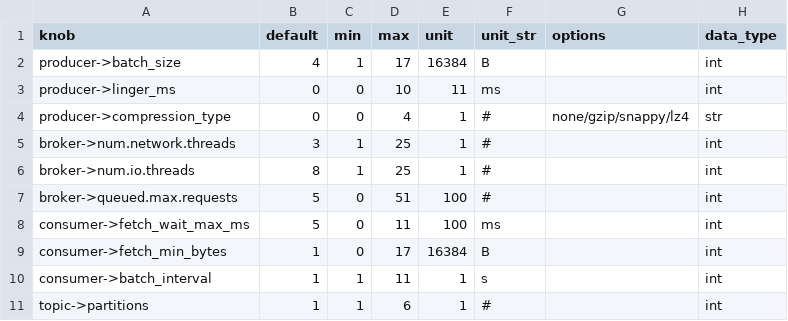
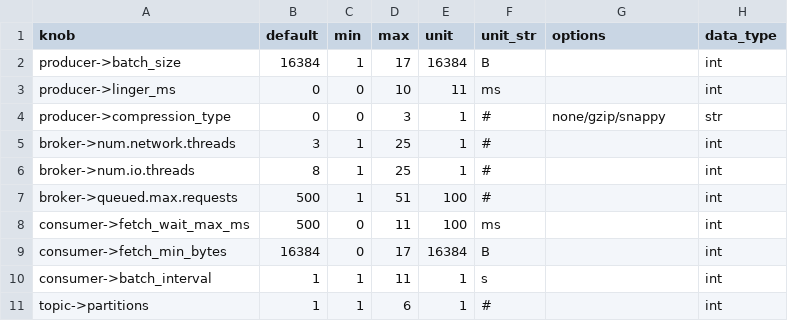
Before and after one commit to ZhuangweiKang/DMSConfig, a CSV file: benchmark/meta/knob_meta.csv, drawn as a sheet.

```diff
--- a/benchmark/meta/knob_meta.csv
+++ b/benchmark/meta/knob_meta.csv
@@ -1,10 +1,10 @@
 knob,default,min,max,unit,unit_str,options,data_type
-producer->batch_size,4,1,17,16384,B,,int
+producer->batch_size,16384,1,17,16384,B,,int
 producer->linger_ms,0,0,10,11,ms,,int
-producer->compression_type,0,0,4,1,#,none/gzip/snappy/lz4,str
+producer->compression_type,0,0,3,1,#,none/gzip/snappy,str
 broker->num.network.threads,3,1,25,1,#,,int
 broker->num.io.threads,8,1,25,1,#,,int
-broker->queued.max.requests,5,0,51,100,#,,int
-consumer->fetch_wait_max_ms,5,0,11,100,ms,,int
-consumer->fetch_min_bytes,1,0,17,16384,B,,int
+broker->queued.max.requests,500,1,51,100,#,,int
+consumer->fetch_wait_max_ms,500,0,11,100,ms,,int
+consumer->fetch_min_bytes,16384,0,17,16384,B,,int
 consumer->batch_interval,1,1,11,1,s,,int
```
Also changed, not shown: benchmark/meta/state_meta.csv, 41 other files.
